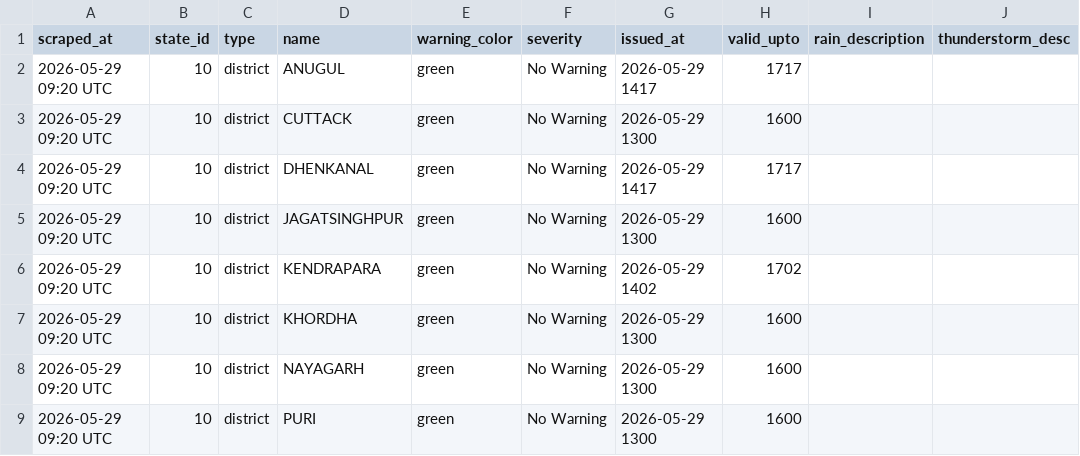
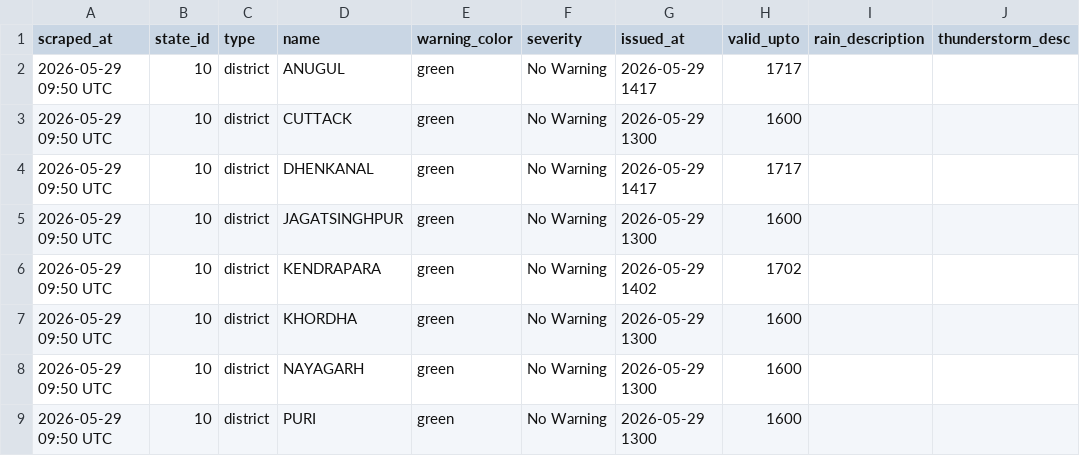
Before and after one commit to tpcodlweatherbulletin-lang/imd-scraper-b, a CSV file: data/district_warnings_latest.csv, drawn as a sheet; only a part is shown; the diff names each change by its address in the sheet, - before the commit and + after, or states it on an @@ line.

```diff
--- a/data/district_warnings_latest.csv
+++ b/data/district_warnings_latest.csv
-A2:A9 (scraped_at): 2026-05-29 09:20 UTC
+A2:A9 (scraped_at): 2026-05-29 09:50 UTC
```
Also changed, not shown: 1 other file.
